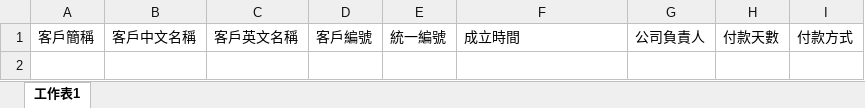
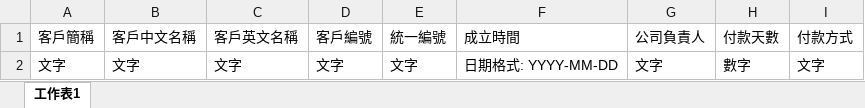
Before and after one commit to shao112/ERP, an Excel workbook: media/file_form_template/客戶公司管理樣板.xlsx, sheet 工作表1, drawn as a sheet; values as stored, in another font and other column widths than the file's, no borders; the diff names each change by its address in the sheet, - before the commit and + after, or states it on an @@ line.

```diff
--- a/media/file_form_template/客戶公司管理樣板.xlsx (sheet 工作表1)
+++ b/media/file_form_template/客戶公司管理樣板.xlsx (sheet 工作表1)
+row 2: 文字 | 文字 | 文字 | 文字 | 文字 | 日期格式: YYYY-MM-DD | 文字 | 數字 | 文字
```
Also changed, not shown: media/file_form_template/報價單管理樣板.xlsx, 5 other files.
